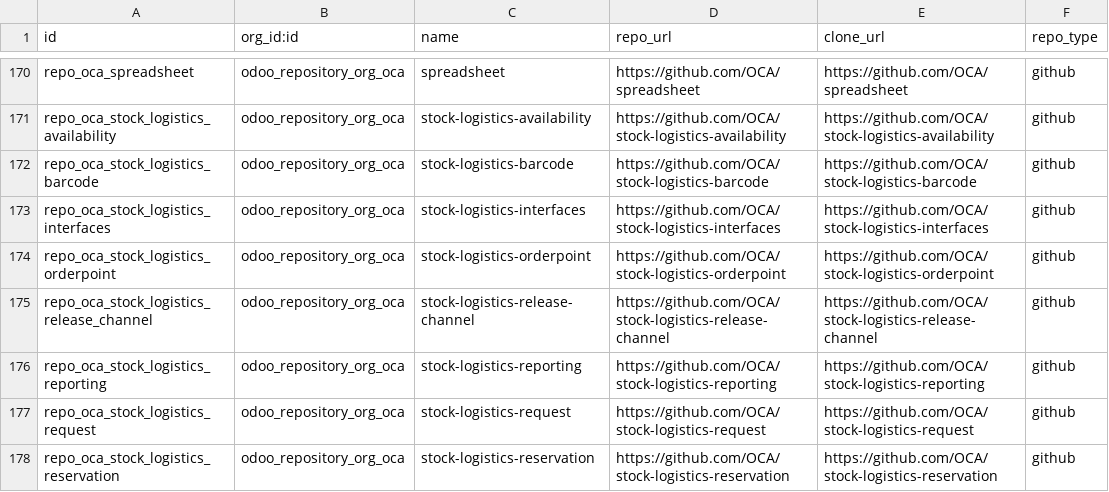
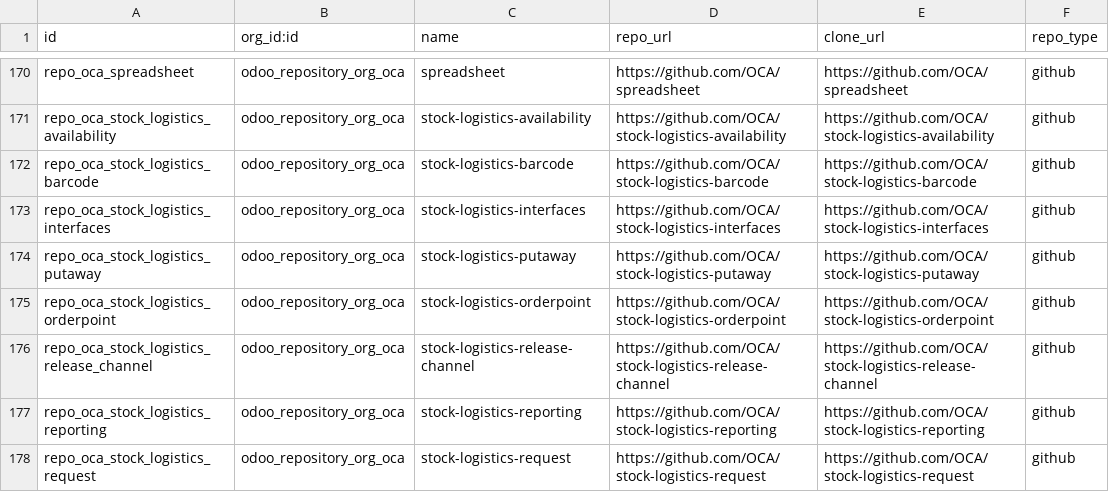
Before and after one commit to OCA/module-composition-analysis, a CSV file: odoo_repository/data/odoo.repository.csv, drawn as a sheet; only a part is shown, gaps mark what is left out; the shorter side is filled out with more unchanged rows.

Commit message:
odoo_repository: add new OCA stock-logistics-putaway repository

```diff
--- a/odoo_repository/data/odoo.repository.csv
+++ b/odoo_repository/data/odoo.repository.csv
@@ -173,2 +173,3 @@ repo_oca_stock_logistics_barcode,odoo_repository_org_oca,stock-logistics-barcode
 repo_oca_stock_logistics_interfaces,odoo_repository_org_oca,stock-logistics-interfaces,https://github.com/OCA/stock-logistics-interfaces,https://github.com/OCA/stock-logistics-interfaces,github
+repo_oca_stock_logistics_putaway,odoo_repository_org_oca,stock-logistics-putaway,https://github.com/OCA/stock-logistics-putaway,https://github.com/OCA/stock-logistics-putaway,github
 repo_oca_stock_logistics_orderpoint,odoo_repository_org_oca,stock-logistics-orderpoint,https://github.com/OCA/stock-logistics-orderpoint,https://github.com/OCA/stock-logistics-orderpoint,github
```
